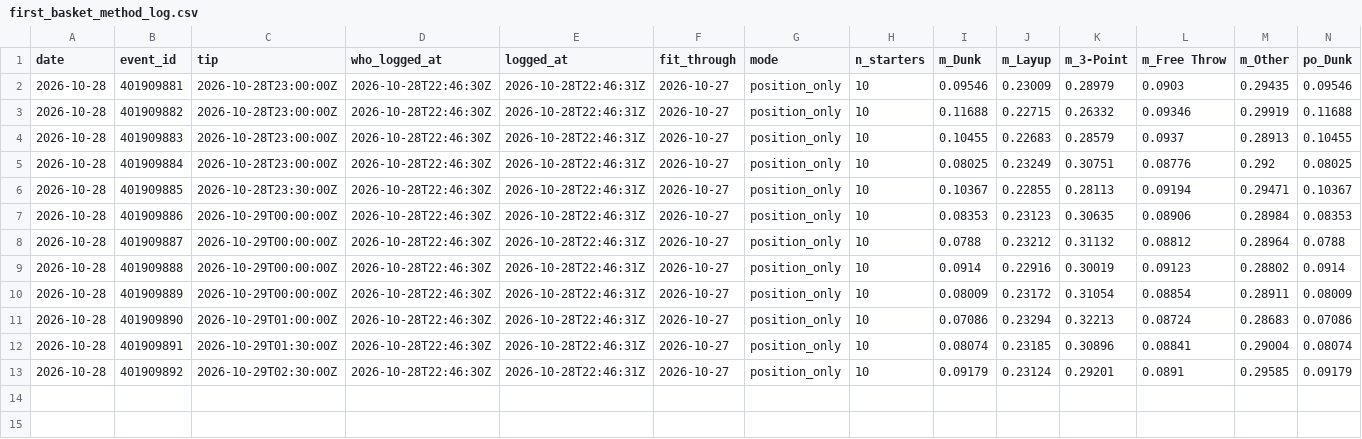
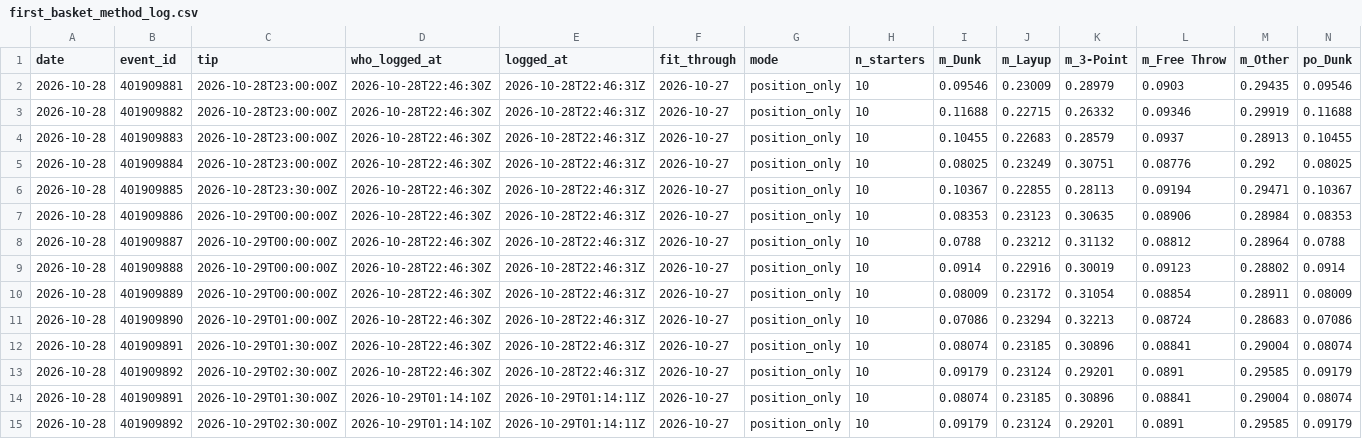
Before and after one commit to macassvic-cmd/arc-lab, a CSV file: data/first_basket_method_log.csv, drawn as a sheet; only a part is shown; rows hold the shown columns only; the diff names each change by its address in the sheet, - before the commit and + after, or states it on an @@ line.

```diff
--- a/data/first_basket_method_log.csv
+++ b/data/first_basket_method_log.csv
+row 14: 2026-10-28 | 401909891 | 2026-10-29T01:30:00Z | 2026-10-29T01:14:10Z | 2026-10-29T01:14:11Z | 2026-10-27 | position_only | 10 | 0.08074 | 0.23185 | 0.30896 | 0.08841 | 0.29004 | 0.08074
+row 15: 2026-10-28 | 401909892 | 2026-10-29T02:30:00Z | 2026-10-29T01:14:10Z | 2026-10-29T01:14:11Z | 2026-10-27 | position_only | 10 | 0.09179 | 0.23124 | 0.29201 | 0.0891 | 0.29585 | 0.09179
```
Also changed, not shown: data/first_basket_log.csv, data/fp_prices.csv, 33 other files.
